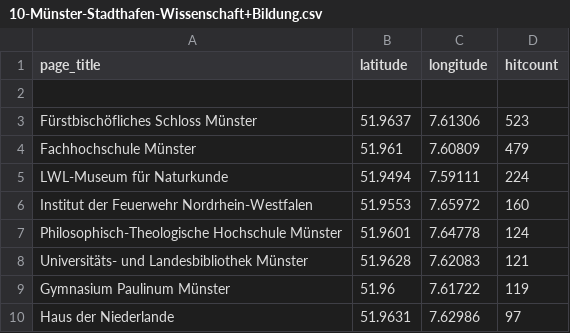
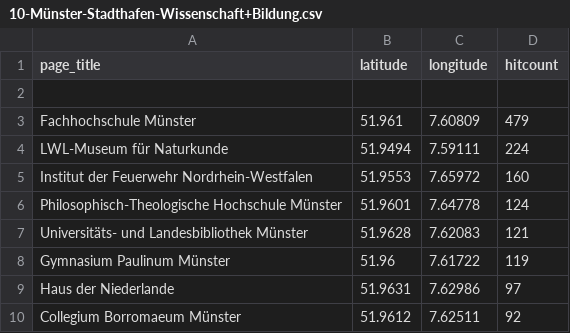
Before and after one commit to wmde/MSWissenschaft, a CSV file: pois/editedpois/10-Münster-Stadthafen-Wissenschaft+Bildung.csv, drawn as a sheet; only a part is shown; the shorter side is filled out with more unchanged rows.

Commit message:
Update 10-Münster-Stadthafen-Wissenschaft+Bildung.csv

```diff
--- a/pois/editedpois/10-Münster-Stadthafen-Wissenschaft+Bildung.csv
+++ b/pois/editedpois/10-Münster-Stadthafen-Wissenschaft+Bildung.csv
@@ -2,3 +2,2 @@ page_title,latitude,longitude,hitcount
 
-Fürstbischöfliches Schloss Münster,51.9637,7.61306,523
 Fachhochschule Münster,51.961,7.60809,479
```
